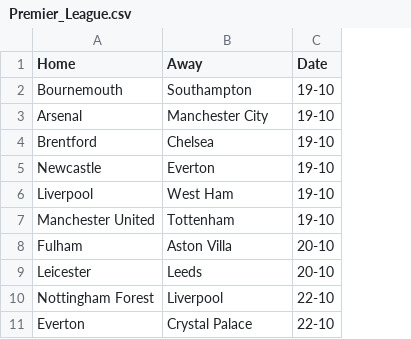
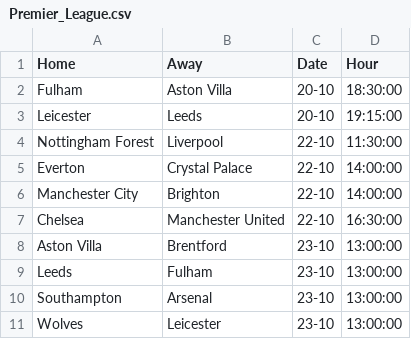
Before and after one commit to Brr1-99/Sport_Events_Stats_Collector, a CSV file: src/future/Premier_League.csv, drawn as a sheet; removed rows and columns are numbered as before the commit, all else as after; the diff names each change by its address in the sheet, - before the commit and + after, or states it on an @@ line.

```diff
--- a/src/future/Premier_League.csv
+++ b/src/future/Premier_League.csv
+column D (Hour), rows 2-5: 18:30:00 | 19:15:00 | 11:30:00 | 14:00:00
-row 2: Bournemouth | Southampton | 19-10
-row 3: Arsenal | Manchester City | 19-10
-row 4: Brentford | Chelsea | 19-10
-row 5: Newcastle | Everton | 19-10
-row 6: Liverpool | West Ham | 19-10
-row 7: Manchester United | Tottenham | 19-10
+row 6: Manchester City | Brighton | 22-10 | 14:00:00
+row 7: Chelsea | Manchester United | 22-10 | 16:30:00
+row 8: Aston Villa | Brentford | 23-10 | 13:00:00
+row 9: Leeds | Fulham | 23-10 | 13:00:00
+row 10: Southampton | Arsenal | 23-10 | 13:00:00
+row 11: Wolves | Leicester | 23-10 | 13:00:00
```
Also changed, not shown: src/future/Bundesliga.csv, src/future/La_Liga.csv, 3 other files.
